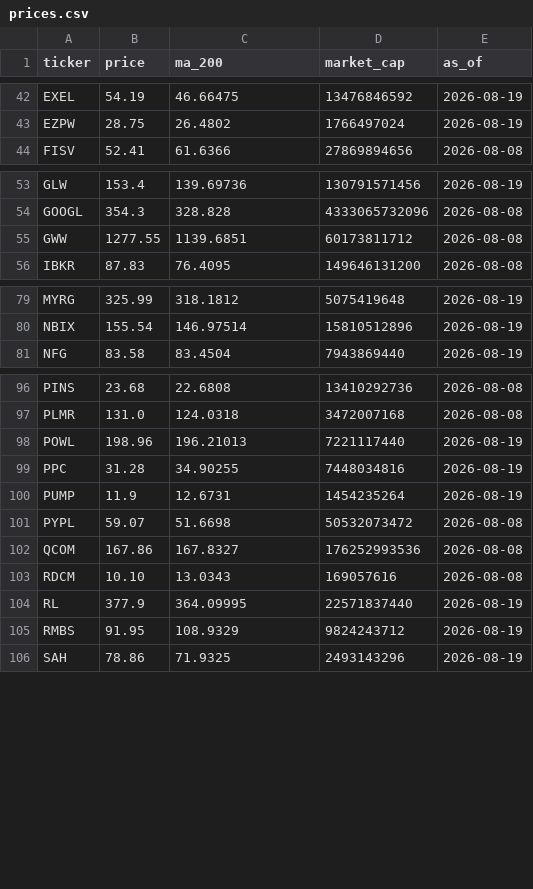
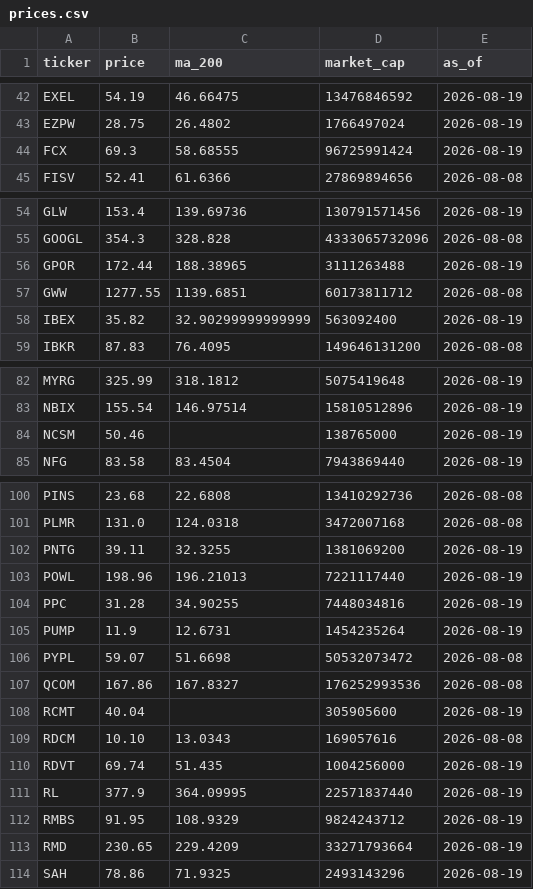
Before and after one commit to imrsrfer/edgar-store, a CSV file: store/prices.csv, drawn as a sheet; only a part is shown, gaps mark what is left out; the diff covers the shown part only.

Commit message:
store sync 2026-08-19T23:22:56Z (built 2026-08-19T23:22:54Z)

```diff
--- a/store/prices.csv
+++ b/store/prices.csv
@@ -43,2 +43,3 @@ EXEL,54.19,46.66475,13476846592,2026-08-19
 EZPW,28.75,26.4802,1766497024,2026-08-19
+FCX,69.3,58.68555,96725991424,2026-08-19
 FISV,52.41,61.6366,27869894656,2026-08-08
@@ -54,3 +55,5 @@ GLW,153.4,139.69736,130791571456,2026-08-19
 GOOGL,354.3,328.828,4333065732096,2026-08-08
+GPOR,172.44,188.38965,3111263488,2026-08-19
 GWW,1277.55,1139.6851,60173811712,2026-08-08
+IBEX,35.82,32.90299999999999,563092400,2026-08-19
 IBKR,87.83,76.4095,149646131200,2026-08-08
@@ -80,2 +83,3 @@ MYRG,325.99,318.1812,5075419648,2026-08-19
 NBIX,155.54,146.97514,15810512896,2026-08-19
+NCSM,50.46,,138765000,2026-08-19
 NFG,83.58,83.4504,7943869440,2026-08-19
@@ -97,2 +101,3 @@ PINS,23.68,22.6808,13410292736,2026-08-08
 PLMR,131.0,124.0318,3472007168,2026-08-08
+PNTG,39.11,32.3255,1381069200,2026-08-19
 POWL,198.96,196.21013,7221117440,2026-08-19
@@ -102,5 +107,8 @@ PYPL,59.07,51.6698,50532073472,2026-08-08
 QCOM,167.86,167.8327,176252993536,2026-08-08
+RCMT,40.04,,305905600,2026-08-19
 RDCM,10.10,13.0343,169057616,2026-08-08
+RDVT,69.74,51.435,1004256000,2026-08-19
 RL,377.9,364.09995,22571837440,2026-08-19
 RMBS,91.95,108.9329,9824243712,2026-08-19
+RMD,230.65,229.4209,33271793664,2026-08-19
 SAH,78.86,71.9325,2493143296,2026-08-19
```
Also changed, not shown: 1 added row elsewhere in this file, 1 other file.
